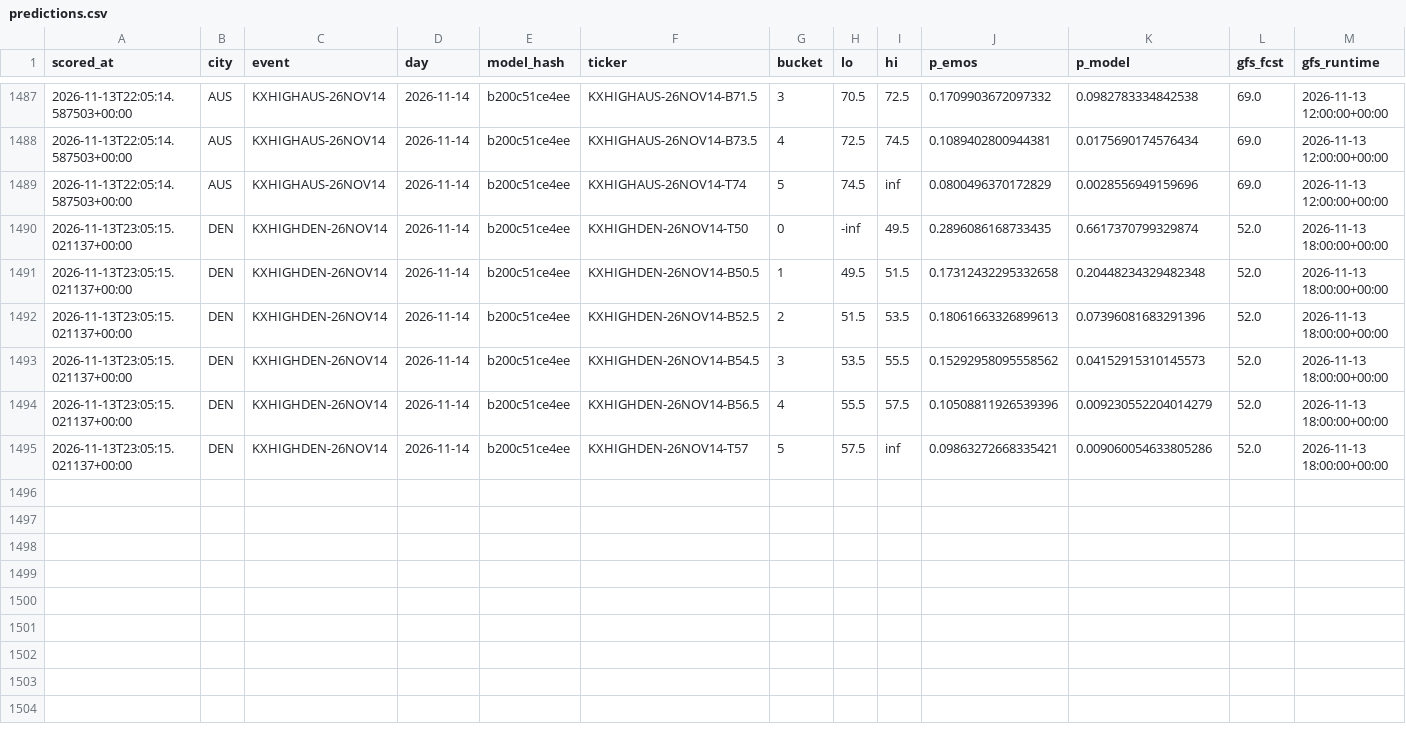
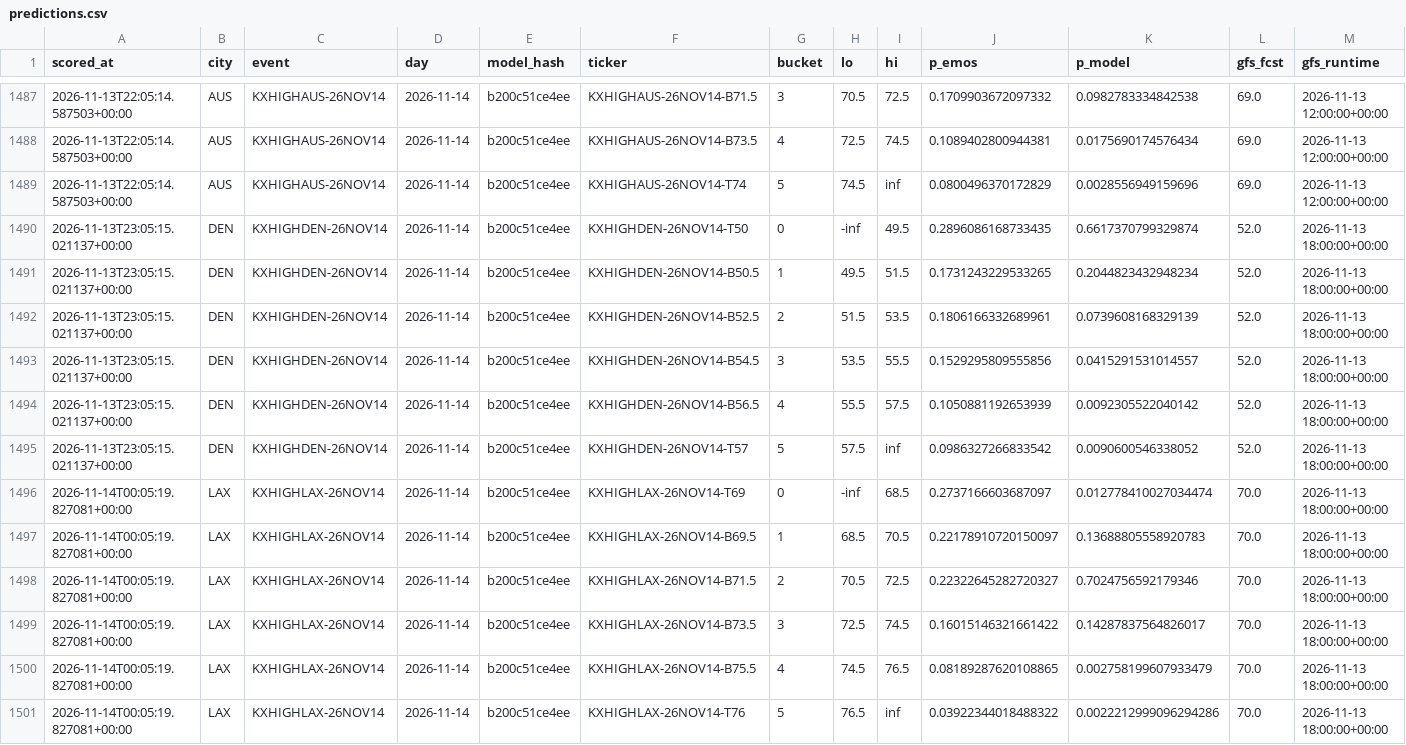
Before and after one commit to physicalreasoning/isotherm, a CSV file: predictions.csv, drawn as a sheet; only a part is shown, gaps mark what is left out.

```diff
--- a/predictions.csv
+++ b/predictions.csv
@@ -1490,6 +1490,12 @@ scored_at,city,event,day,model_hash,ticker,bucket,lo,hi,p_emos,p_model,gfs_fcst,
 2026-11-13T23:05:15.021137+00:00,DEN,KXHIGHDEN-26NOV14,2026-11-14,b200c51ce4ee,KXHIGHDEN-26NOV14-T50,0,-inf,49.5,0.2896086168733435,0.6617370799329874,52.0,2026-11-13 18:00:00+00:00
-2026-11-13T23:05:15.021137+00:00,DEN,KXHIGHDEN-26NOV14,2026-11-14,b200c51ce4ee,KXHIGHDEN-26NOV14-B50.5,1,49.5,51.5,0.17312432295332658,0.20448234329482348,52.0,2026-11-13 18:00:00+00:00
-2026-11-13T23:05:15.021137+00:00,DEN,KXHIGHDEN-26NOV14,2026-11-14,b200c51ce4ee,KXHIGHDEN-26NOV14-B52.5,2,51.5,53.5,0.18061663326899613,0.07396081683291396,52.0,2026-11-13 18:00:00+00:00
-2026-11-13T23:05:15.021137+00:00,DEN,KXHIGHDEN-26NOV14,2026-11-14,b200c51ce4ee,KXHIGHDEN-26NOV14-B54.5,3,53.5,55.5,0.15292958095558562,0.04152915310145573,52.0,2026-11-13 18:00:00+00:00
-2026-11-13T23:05:15.021137+00:00,DEN,KXHIGHDEN-26NOV14,2026-11-14,b200c51ce4ee,KXHIGHDEN-26NOV14-B56.5,4,55.5,57.5,0.10508811926539396,0.009230552204014279,52.0,2026-11-13 18:00:00+00:00
-2026-11-13T23:05:15.021137+00:00,DEN,KXHIGHDEN-26NOV14,2026-11-14,b200c51ce4ee,KXHIGHDEN-26NOV14-T57,5,57.5,inf,0.09863272668335421,0.009060054633805286,52.0,2026-11-13 18:00:00+00:00
+2026-11-13T23:05:15.021137+00:00,DEN,KXHIGHDEN-26NOV14,2026-11-14,b200c51ce4ee,KXHIGHDEN-26NOV14-B50.5,1,49.5,51.5,0.1731243229533265,0.2044823432948234,52.0,2026-11-13 18:00:00+00:00
+2026-11-13T23:05:15.021137+00:00,DEN,KXHIGHDEN-26NOV14,2026-11-14,b200c51ce4ee,KXHIGHDEN-26NOV14-B52.5,2,51.5,53.5,0.1806166332689961,0.0739608168329139,52.0,2026-11-13 18:00:00+00:00
+2026-11-13T23:05:15.021137+00:00,DEN,KXHIGHDEN-26NOV14,2026-11-14,b200c51ce4ee,KXHIGHDEN-26NOV14-B54.5,3,53.5,55.5,0.1529295809555856,0.0415291531014557,52.0,2026-11-13 18:00:00+00:00
+2026-11-13T23:05:15.021137+00:00,DEN,KXHIGHDEN-26NOV14,2026-11-14,b200c51ce4ee,KXHIGHDEN-26NOV14-B56.5,4,55.5,57.5,0.1050881192653939,0.0092305522040142,52.0,2026-11-13 18:00:00+00:00
+2026-11-13T23:05:15.021137+00:00,DEN,KXHIGHDEN-26NOV14,2026-11-14,b200c51ce4ee,KXHIGHDEN-26NOV14-T57,5,57.5,inf,0.0986327266833542,0.0090600546338052,52.0,2026-11-13 18:00:00+00:00
+2026-11-14T00:05:19.827081+00:00,LAX,KXHIGHLAX-26NOV14,2026-11-14,b200c51ce4ee,KXHIGHLAX-26NOV14-T69,0,-inf,68.5,0.2737166603687097,0.012778410027034474,70.0,2026-11-13 18:00:00+00:00
+2026-11-14T00:05:19.827081+00:00,LAX,KXHIGHLAX-26NOV14,2026-11-14,b200c51ce4ee,KXHIGHLAX-26NOV14-B69.5,1,68.5,70.5,0.22178910720150097,0.13688805558920783,70.0,2026-11-13 18:00:00+00:00
+2026-11-14T00:05:19.827081+00:00,LAX,KXHIGHLAX-26NOV14,2026-11-14,b200c51ce4ee,KXHIGHLAX-26NOV14-B71.5,2,70.5,72.5,0.22322645282720327,0.7024756592179346,70.0,2026-11-13 18:00:00+00:00
+2026-11-14T00:05:19.827081+00:00,LAX,KXHIGHLAX-26NOV14,2026-11-14,b200c51ce4ee,KXHIGHLAX-26NOV14-B73.5,3,72.5,74.5,0.16015146321661422,0.14287837564826017,70.0,2026-11-13 18:00:00+00:00
+2026-11-14T00:05:19.827081+00:00,LAX,KXHIGHLAX-26NOV14,2026-11-14,b200c51ce4ee,KXHIGHLAX-26NOV14-B75.5,4,74.5,76.5,0.08189287620108865,0.002758199607933479,70.0,2026-11-13 18:00:00+00:00
+2026-11-14T00:05:19.827081+00:00,LAX,KXHIGHLAX-26NOV14,2026-11-14,b200c51ce4ee,KXHIGHLAX-26NOV14-T76,5,76.5,inf,0.03922344018488322,0.0022212999096294286,70.0,2026-11-13 18:00:00+00:00
```
Also changed, not shown: runs.csv, trades.csv, 1 other file.
